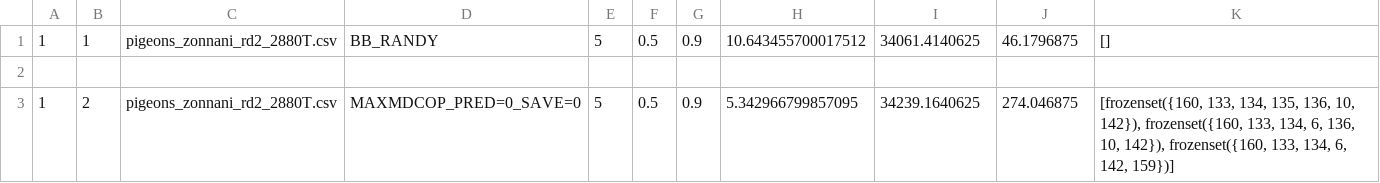
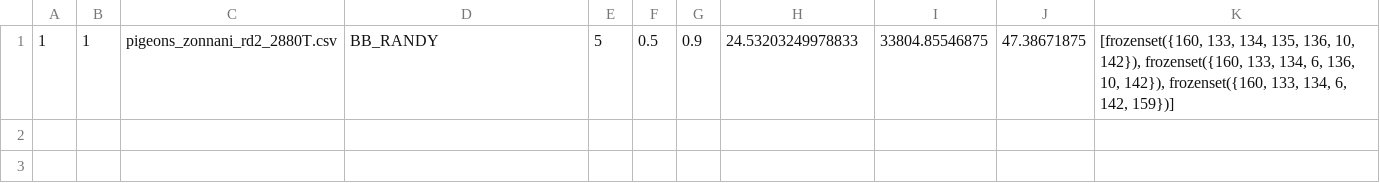
Before and after one commit to thepeacefulprogrammer/maximal-spatio-take-2, a CSV file: result4.csv, drawn as a sheet.

```diff
--- a/result4.csv
+++ b/result4.csv
@@ -1,3 +1 @@
-1;1;"pigeons_zonnani_rd2_2880T.csv";"BB_RANDY";5;0.5;0.9;10.643455700017512;34061.4140625;46.1796875;"[]"
-
-1;2;"pigeons_zonnani_rd2_2880T.csv";"MAXMDCOP_PRED=0_SAVE=0";5;0.5;0.9;5.342966799857095;34239.1640625;274.046875;"[frozenset({160, 133, 134, 135, 136, 10, 142}), frozenset({160, 133, 134, 6, 136, 10, 142}), frozenset({160, 133, 134, 6, 142, 159})]"
+1;1;"pigeons_zonnani_rd2_2880T.csv";"BB_RANDY";5;0.5;0.9;24.53203249978833;33804.85546875;47.38671875;"[frozenset({160, 133, 134, 135, 136, 10, 142}), frozenset({160, 133, 134, 6, 136, 10, 142}), frozenset({160, 133, 134, 6, 142, 159})]"
```
Also changed, not shown: 1 other file.
